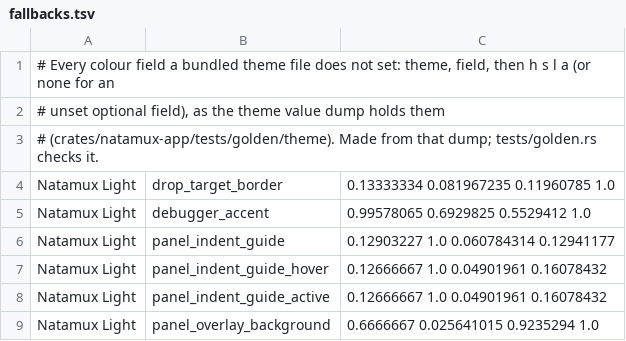
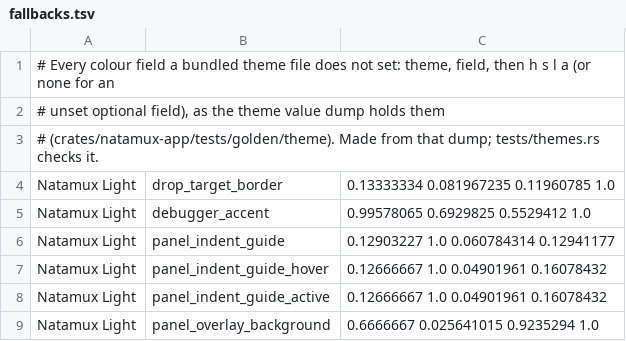
Before and after one commit to lenhatthanh20/natamux, a TSV file: crates/natamux-theme/src/fallbacks.tsv, drawn as a sheet; only a part is shown.

Commit message:
Apply rustfmt to natamux-theme and name tests/themes.rs in the fallback rows header [ci: all]

```diff
--- a/crates/natamux-theme/src/fallbacks.tsv
+++ b/crates/natamux-theme/src/fallbacks.tsv
@@ -2,3 +2,3 @@
 # unset optional field), as the theme value dump holds them
-# (crates/natamux-app/tests/golden/theme). Made from that dump; tests/golden.rs checks it.
+# (crates/natamux-app/tests/golden/theme). Made from that dump; tests/themes.rs checks it.
 Natamux Light	drop_target_border	0.13333334 0.081967235 0.11960785 1.0
```
Also changed, not shown: 5 other files.
